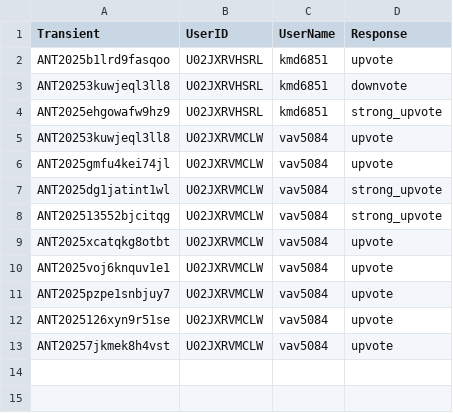
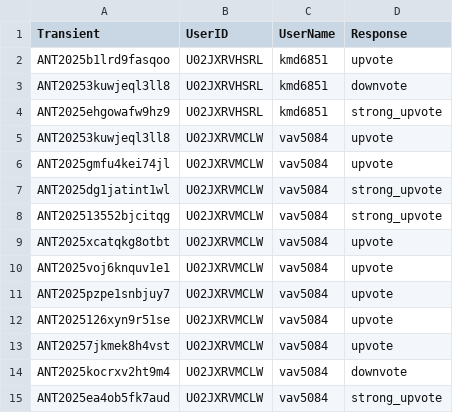
Before and after one commit to VTDA-Group/antares-filter-slackbots, a CSV file: data/superphot-plus-bright/voting_history.csv, drawn as a sheet; the diff names each change by its address in the sheet, - before the commit and + after, or states it on an @@ line.

```diff
--- a/data/superphot-plus-bright/voting_history.csv
+++ b/data/superphot-plus-bright/voting_history.csv
+row 14: ANT2025kocrxv2ht9m4 | U02JXRVMCLW | vav5084 | downvote
+row 15: ANT2025ea4ob5fk7aud | U02JXRVMCLW | vav5084 | strong_upvote
```
Also changed, not shown: data/LAISS_anomalies/voting_history.csv, data/superphot-plus/voting_history.csv.
